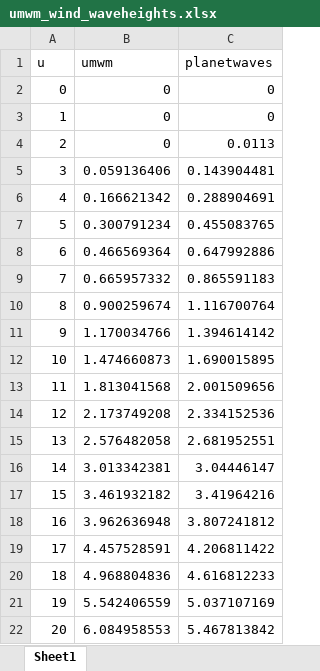
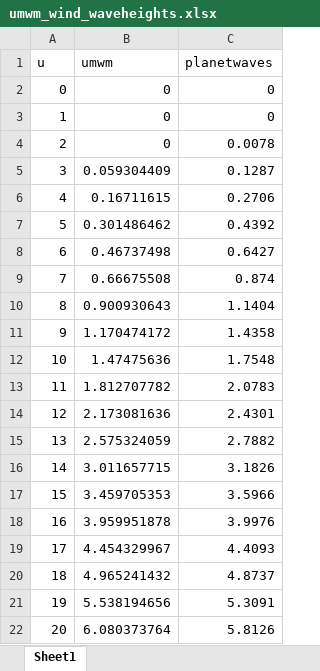
Before and after one commit to Cornell-MIT/PlanetWaves, an Excel workbook: validation/umwm_wind_waveheights.xlsx, sheet Sheet1, drawn as a sheet; values as stored, in another font and other column widths than the file's, no borders; the diff names each change by its address in the sheet, - before the commit and + after, or states it on an @@ line.

```diff
--- a/validation/umwm_wind_waveheights.xlsx (sheet Sheet1)
+++ b/validation/umwm_wind_waveheights.xlsx (sheet Sheet1)
-C4 (planetwaves): 0.0113
+C4 (planetwaves): 0.0078
-B5 (umwm): 0.059136406
+B5 (umwm): 0.059304409
-C5 (planetwaves): 0.143904481
+C5 (planetwaves): 0.1287
-B6 (umwm): 0.166621342
+B6 (umwm): 0.16711615
-C6 (planetwaves): 0.288904691
+C6 (planetwaves): 0.2706
-B7 (umwm): 0.300791234
+B7 (umwm): 0.301486462
-C7 (planetwaves): 0.455083765
+C7 (planetwaves): 0.4392
-B8 (umwm): 0.466569364
+B8 (umwm): 0.46737498
-C8 (planetwaves): 0.647992886
+C8 (planetwaves): 0.6427
-B9 (umwm): 0.665957332
+B9 (umwm): 0.66675508
-C9 (planetwaves): 0.865591183
+C9 (planetwaves): 0.874
-B10 (umwm): 0.900259674
+B10 (umwm): 0.900930643
-C10 (planetwaves): 1.116700764
+C10 (planetwaves): 1.1404
-B11 (umwm): 1.170034766
+B11 (umwm): 1.170474172
-C11 (planetwaves): 1.394614142
+C11 (planetwaves): 1.4358
-B12 (umwm): 1.474660873
+B12 (umwm): 1.47475636
-C12 (planetwaves): 1.690015895
+C12 (planetwaves): 1.7548
-B13 (umwm): 1.813041568
+B13 (umwm): 1.812707782
-C13 (planetwaves): 2.001509656
+C13 (planetwaves): 2.0783
-B14 (umwm): 2.173749208
+B14 (umwm): 2.173081636
-C14 (planetwaves): 2.334152536
+C14 (planetwaves): 2.4301
-B15 (umwm): 2.576482058
+B15 (umwm): 2.575324059
-C15 (planetwaves): 2.681952551
+C15 (planetwaves): 2.7882
-B16 (umwm): 3.013342381
+B16 (umwm): 3.011657715
-C16 (planetwaves): 3.04446147
+C16 (planetwaves): 3.1826
-B17 (umwm): 3.461932182
+B17 (umwm): 3.459705353
-C17 (planetwaves): 3.41964216
+C17 (planetwaves): 3.5966
-B18 (umwm): 3.962636948
+B18 (umwm): 3.959951878
-C18 (planetwaves): 3.807241812
+C18 (planetwaves): 3.9976
-B19 (umwm): 4.457528591
+B19 (umwm): 4.454329967
-C19 (planetwaves): 4.206811422
+C19 (planetwaves): 4.4093
-B20 (umwm): 4.968804836
+B20 (umwm): 4.965241432
-C20 (planetwaves): 4.616812233
+C20 (planetwaves): 4.8737
-B21 (umwm): 5.542406559
+B21 (umwm): 5.538194656
-C21 (planetwaves): 5.037107169
+C21 (planetwaves): 5.3091
-B22 (umwm): 6.084958553
+B22 (umwm): 6.080373764
-C22 (planetwaves): 5.467813842
+C22 (planetwaves): 5.8126
```
Also changed, not shown: 12 other files.
